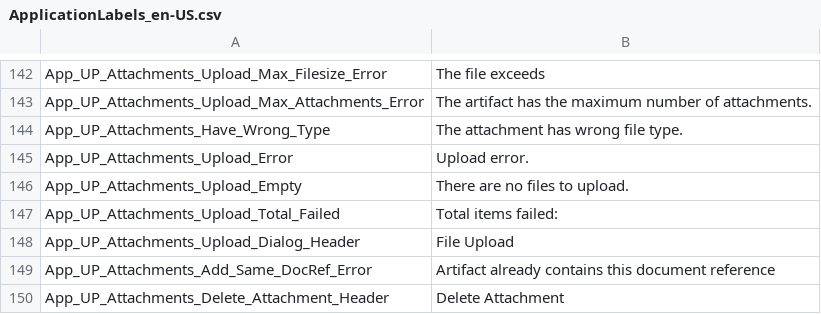
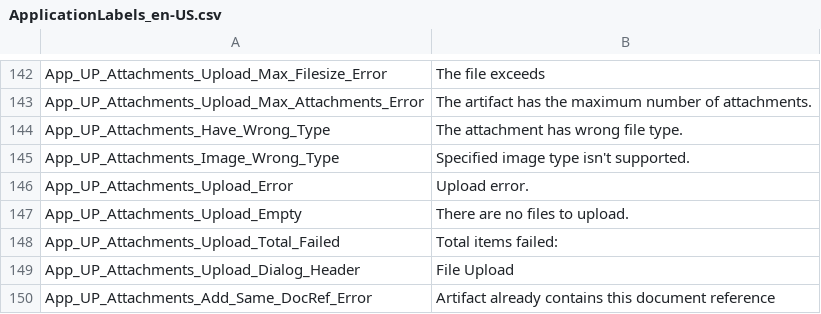
Before and after one commit to ogolikhin/blueprint, a CSV file: svc/db/AdminStorage/Data/ApplicationLabels_en-US.csv, drawn as a sheet; only a part is shown, gaps mark what is left out; the shorter side is filled out with more unchanged rows; the diff names each change by its address in the sheet, - before the commit and + after, or states it on an @@ line.

```diff
--- a/svc/db/AdminStorage/Data/ApplicationLabels_en-US.csv
+++ b/svc/db/AdminStorage/Data/ApplicationLabels_en-US.csv
+row 145: App_UP_Attachments_Image_Wrong_Type | Specified image type isn't supported.
```
Also changed, not shown: 5 other files.
